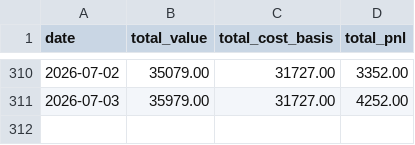
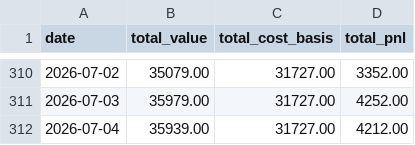
Before and after one commit to nmartinovic/optionstracker, a CSV file: docs/data/portfolio.csv, drawn as a sheet; only a part is shown, gaps mark what is left out.

```diff
--- a/docs/data/portfolio.csv
+++ b/docs/data/portfolio.csv
@@ -311 +311,2 @@ date,total_value,total_cost_basis,total_pnl
 2026-07-03,35979.00,31727.00,4252.00
+2026-07-04,35939.00,31727.00,4212.00
```
Also changed, not shown: docs/data/history.csv, 1 other file.
